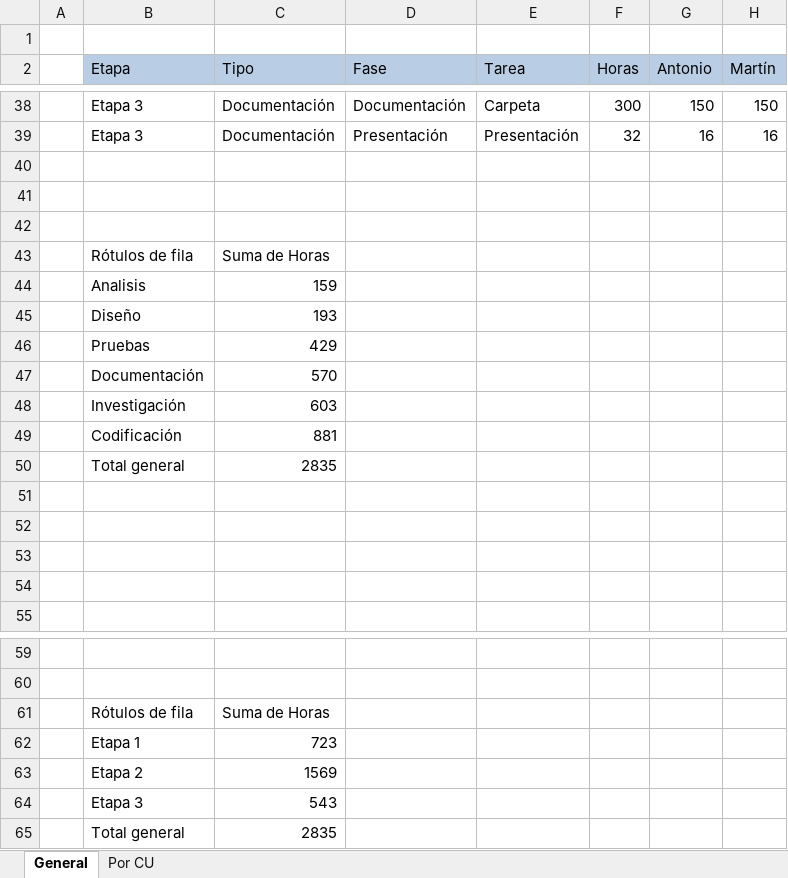
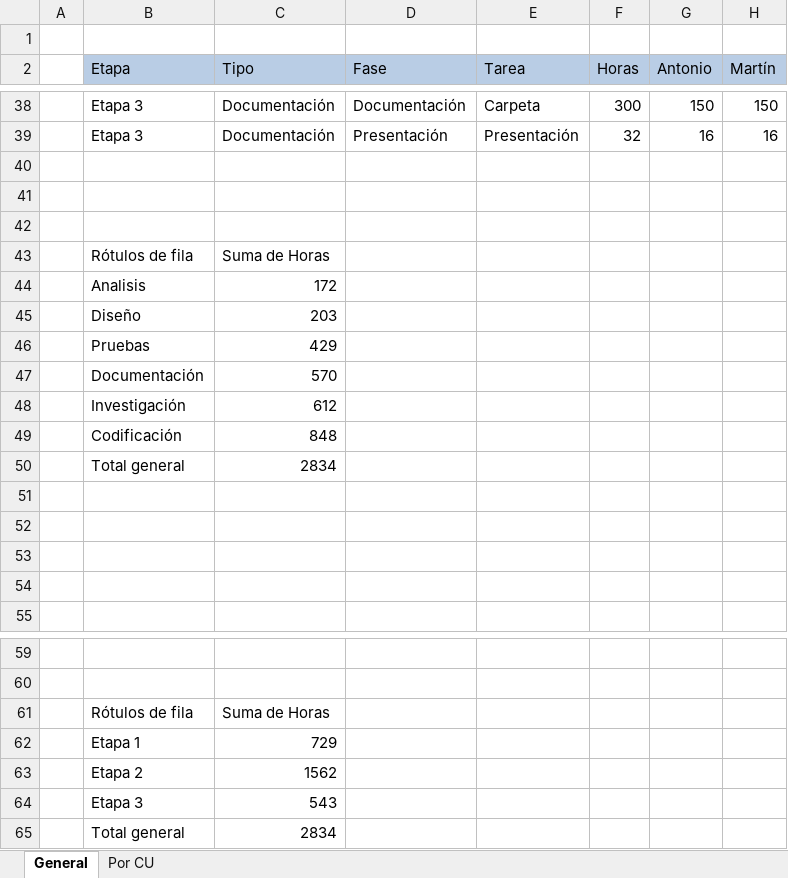
Before and after one commit to ceduardo2901/geolocalizacion-uas, an Excel workbook: doc/Tareas Esfuerzo.xlsx, sheet General, drawn as a sheet; only a part is shown, gaps mark what is left out; values as stored, in another font and other column widths than the file's, no borders; charts and pictures not drawn; the diff covers the shown part only; the diff names each change by its address in the sheet, - before the commit and + after, or states it on an @@ line.

```diff
--- a/doc/Tareas Esfuerzo.xlsx (sheet General)
+++ b/doc/Tareas Esfuerzo.xlsx (sheet General)
-C44 (Tipo): 159
+C44 (Tipo): 172
-C45 (Tipo): 193
+C45 (Tipo): 203
-C48 (Tipo): 603
+C48 (Tipo): 612
-C49 (Tipo): 881
+C49 (Tipo): 848
-C50 (Tipo): 2835
+C50 (Tipo): 2834
-C62 (Tipo): 723
+C62 (Tipo): 729
-C63 (Tipo): 1569
+C63 (Tipo): 1562
-C65 (Tipo): 2835
+C65 (Tipo): 2834
```
Also changed, not shown: 32 edited cells elsewhere in this sheet, sheet Por CU, charts or pictures.
